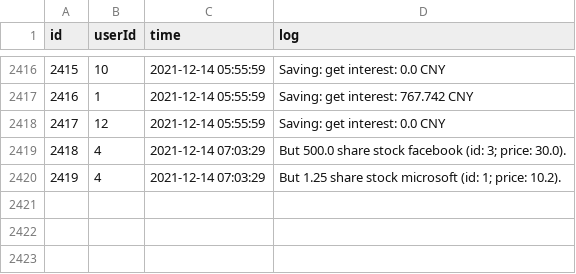
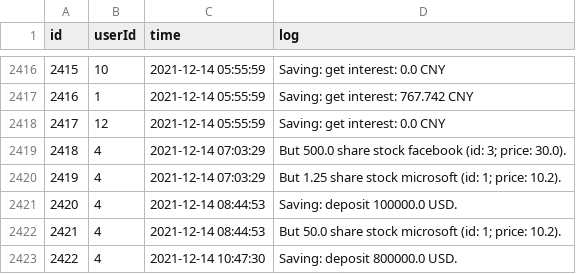
Before and after one commit to HanlinZou/BU-CS611-Bank, a CSV file: src/database/logs.csv, drawn as a sheet; only a part is shown, gaps mark what is left out.

Commit message:
stock completed

```diff
--- a/src/database/logs.csv
+++ b/src/database/logs.csv
@@ -2420 +2420,4 @@ id,userId,time,log
 2419,4,2021-12-14 07:03:29,But 1.25 share stock microsoft (id: 1; price: 10.2).
+2420,4,2021-12-14 08:44:53,Saving: deposit 100000.0 USD.
+2421,4,2021-12-14 08:44:53,But 50.0 share stock microsoft (id: 1; price: 10.2).
+2422,4,2021-12-14 10:47:30,Saving: deposit 800000.0 USD.
```
Also changed, not shown: 5 other files.
